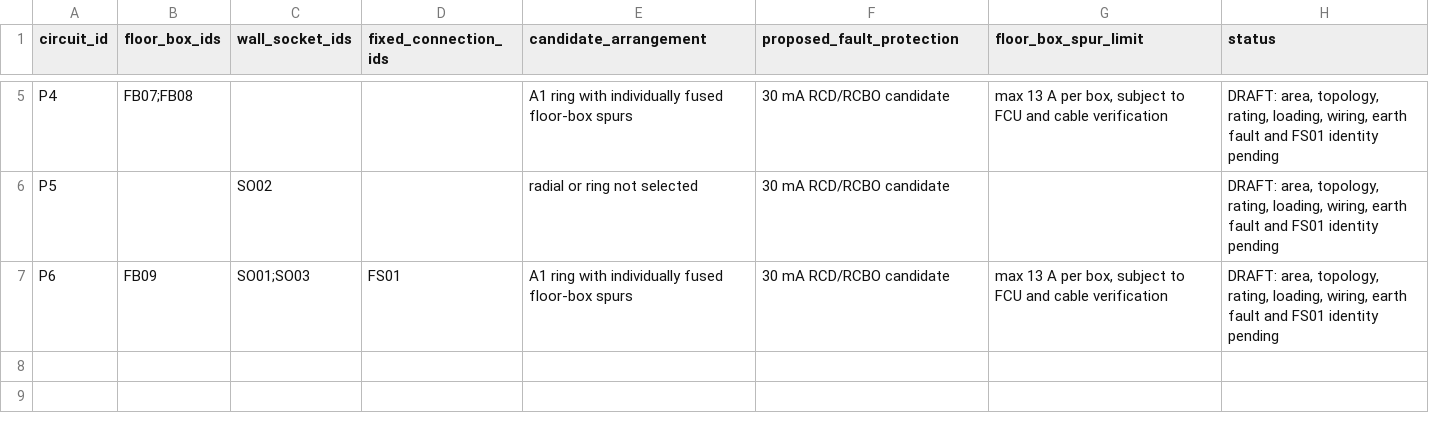
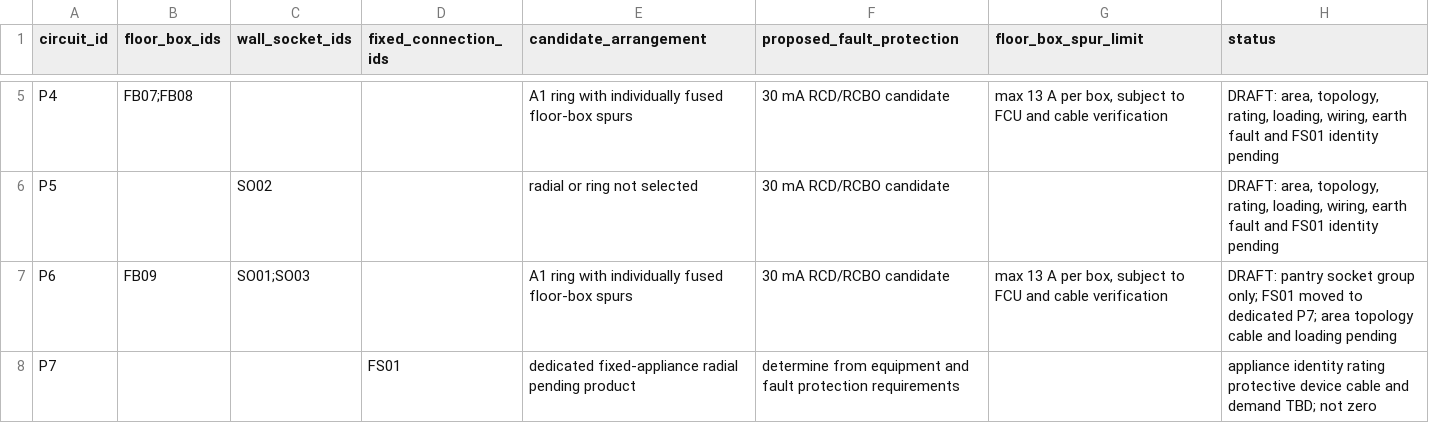
Before and after one commit to LYUml/polyu_bse3124, a CSV file: 04_Design_Outputs/data/power_protection_concept.csv, drawn as a sheet; only a part is shown, gaps mark what is left out.

Commit message:
2026-11-07 reserve dedicated fixed appliance circuit

```diff
--- a/04_Design_Outputs/data/power_protection_concept.csv
+++ b/04_Design_Outputs/data/power_protection_concept.csv
@@ -6,2 +6,3 @@ P4,FB07;FB08,,,A1 ring with individually fused floor-box spurs,30 mA RCD/RCBO ca
 P5,,SO02,,radial or ring not selected,30 mA RCD/RCBO candidate,,"DRAFT: area, topology, rating, loading, wiring, earth fault and FS01 identity pending"
-P6,FB09,SO01;SO03,FS01,A1 ring with individually fused floor-box spurs,30 mA RCD/RCBO candidate,"max 13 A per box, subject to FCU and cable verification","DRAFT: area, topology, rating, loading, wiring, earth fault and FS01 identity pending"
+P6,FB09,SO01;SO03,,A1 ring with individually fused floor-box spurs,30 mA RCD/RCBO candidate,"max 13 A per box, subject to FCU and cable verification",DRAFT: pantry socket group only; FS01 moved to dedicated P7; area topology cable and loading pending
+P7,,,FS01,dedicated fixed-appliance radial pending product,determine from equipment and fault protection requirements,,appliance identity rating protective device cable and demand TBD; not zero
```
Also changed, not shown: 04_Design_Outputs/data/circuits.csv, 04_Design_Outputs/data/devices.csv, 2 other files.
